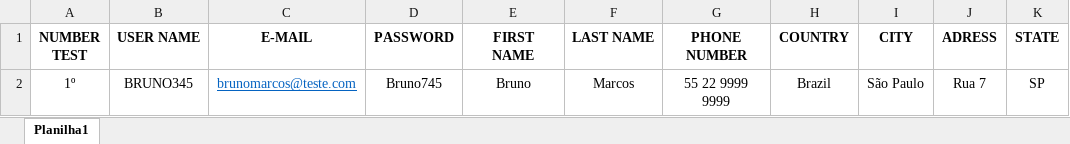
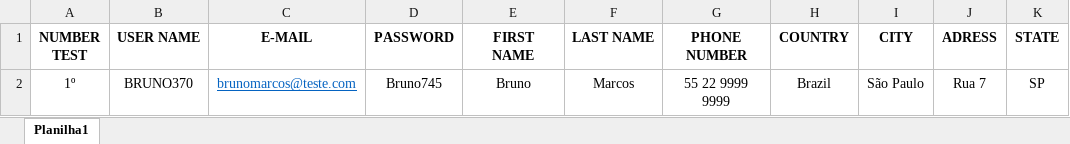
Before and after one commit to AlexJuniorTIQA/HubTalentosAvaliacao_TDD, an Excel workbook: HubTalentos-Avaliacao/AdvantageOnline_DataPageRegister.xlsx, sheet Planilha1, drawn as a sheet; only a part is shown; values as stored, in another font and other column widths than the file's, no borders; the diff names each change by its address in the sheet, - before the commit and + after, or states it on an @@ line.

Commit message:
Massa de dados para cadastro de usuário

```diff
--- a/HubTalentos-Avaliacao/AdvantageOnline_DataPageRegister.xlsx (sheet Planilha1)
+++ b/HubTalentos-Avaliacao/AdvantageOnline_DataPageRegister.xlsx (sheet Planilha1)
-B2 (USER NAME): BRUNO345
+B2 (USER NAME): BRUNO370
```
